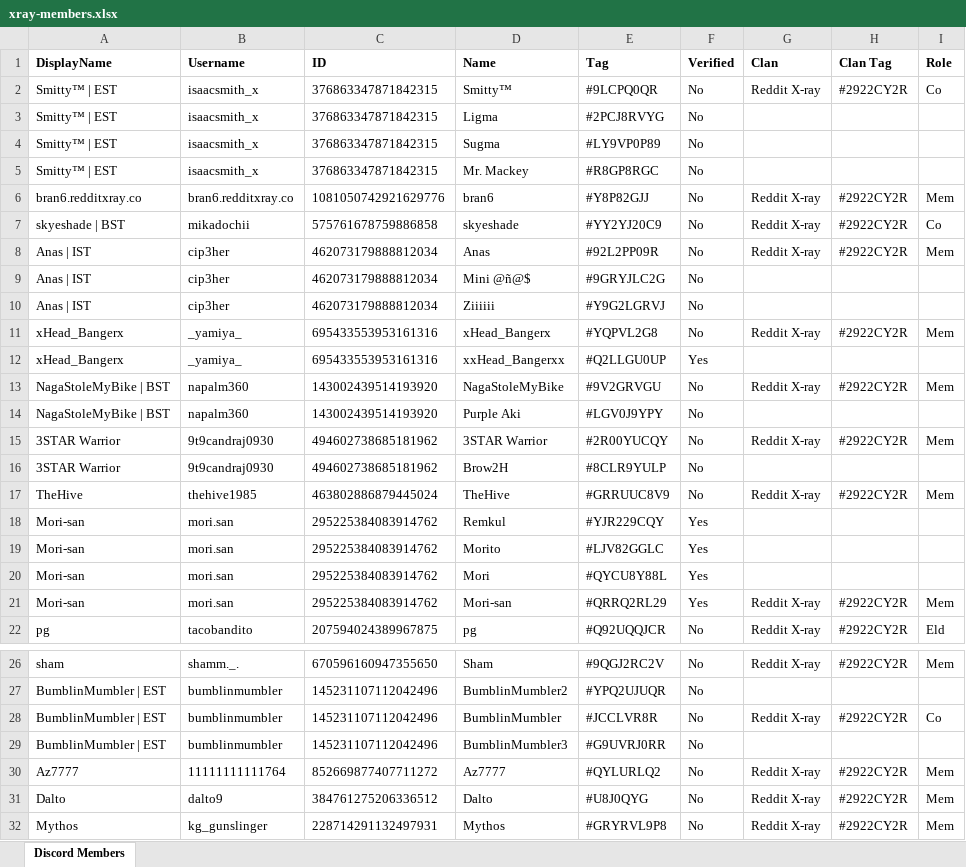
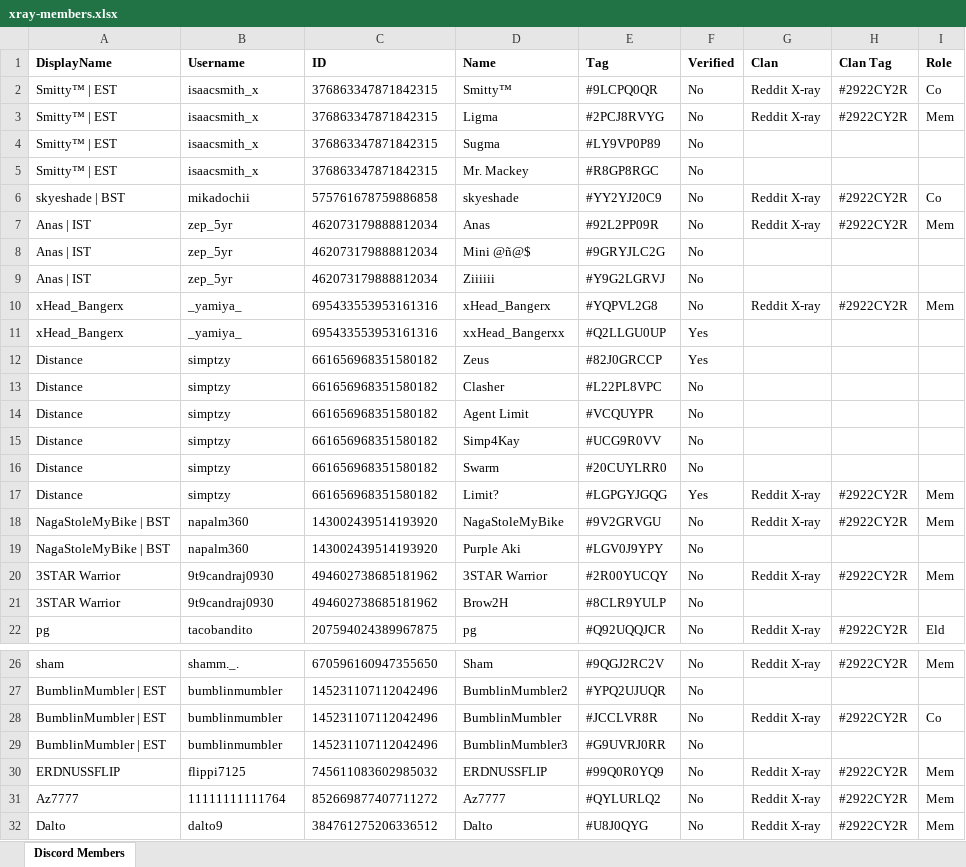
Before and after one commit to DrNekoSenpai/x-ray, an Excel workbook: xray-members.xlsx, sheet Discord Members, drawn as a sheet; only a part is shown, gaps mark what is left out; the shorter side is filled out with more unchanged rows; values as stored, in another font and other column widths than the file's, no borders; charts and pictures and conditional formats not drawn; removed rows and columns are numbered as before the commit, all else as after; the diff covers the shown part only; the diff names each change by its address in the sheet, - before the commit and + after, or states it on an @@ line.

```diff
--- a/xray-members.xlsx (sheet Discord Members)
+++ b/xray-members.xlsx (sheet Discord Members)
-G3 (Clan): (empty)
+G3 (Clan): Reddit X-ray
-H3 (Clan Tag): (empty)
+H3 (Clan Tag): #2922CY2R
-I3 (Role): (empty)
+I3 (Role): Mem
-row 6: bran6.redditxray.co | bran6.redditxray.co | 1081050742921629776 | bran6 | #Y8P82GJJ | No | Reddit X-ray | #2922CY2R | Mem
-B7:B9 (Username): cip3her
+B7:B9 (Username): zep_5yr
+row 12: Distance | simptzy | 661656968351580182 | Zeus | #82J0GRCCP | Yes
+row 13: Distance | simptzy | 661656968351580182 | Clasher | #L22PL8VPC | No
+row 14: Distance | simptzy | 661656968351580182 | Agent Limit | #VCQUYPR | No
+row 15: Distance | simptzy | 661656968351580182 | Simp4Kay | #UCG9R0VV | No
+row 16: Distance | simptzy | 661656968351580182 | Swarm | #20CUYLRR0 | No
+row 17: Distance | simptzy | 661656968351580182 | Limit? | #LGPGYJGQG | Yes | Reddit X-ray | #2922CY2R | Mem
-row 17: TheHive | thehive1985 | 463802886879445024 | TheHive | #GRRUUC8V9 | No | Reddit X-ray | #2922CY2R | Mem
-row 18: Mori-san | mori.san | 295225384083914762 | Remkul | #YJR229CQY | Yes
-row 19: Mori-san | mori.san | 295225384083914762 | Morito | #LJV82GGLC | Yes
-row 20: Mori-san | mori.san | 295225384083914762 | Mori | #QYCU8Y88L | Yes
-row 21: Mori-san | mori.san | 295225384083914762 | Mori-san | #QRRQ2RL29 | Yes | Reddit X-ray | #2922CY2R | Mem
+row 30: ERDNUSSFLIP | flippi7125 | 745611083602985032 | ERDNUSSFLIP | #99Q0R0YQ9 | No | Reddit X-ray | #2922CY2R | Mem
```
Also changed, not shown: 2 edited cells elsewhere in this sheet, 20 other files.
